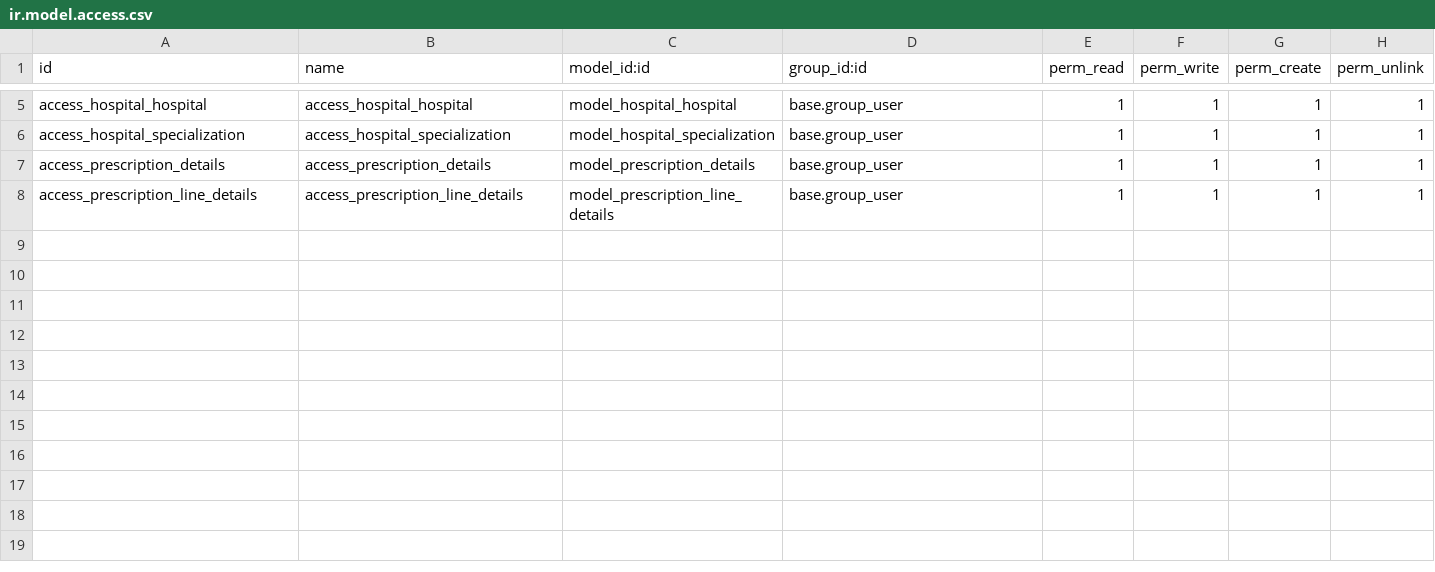
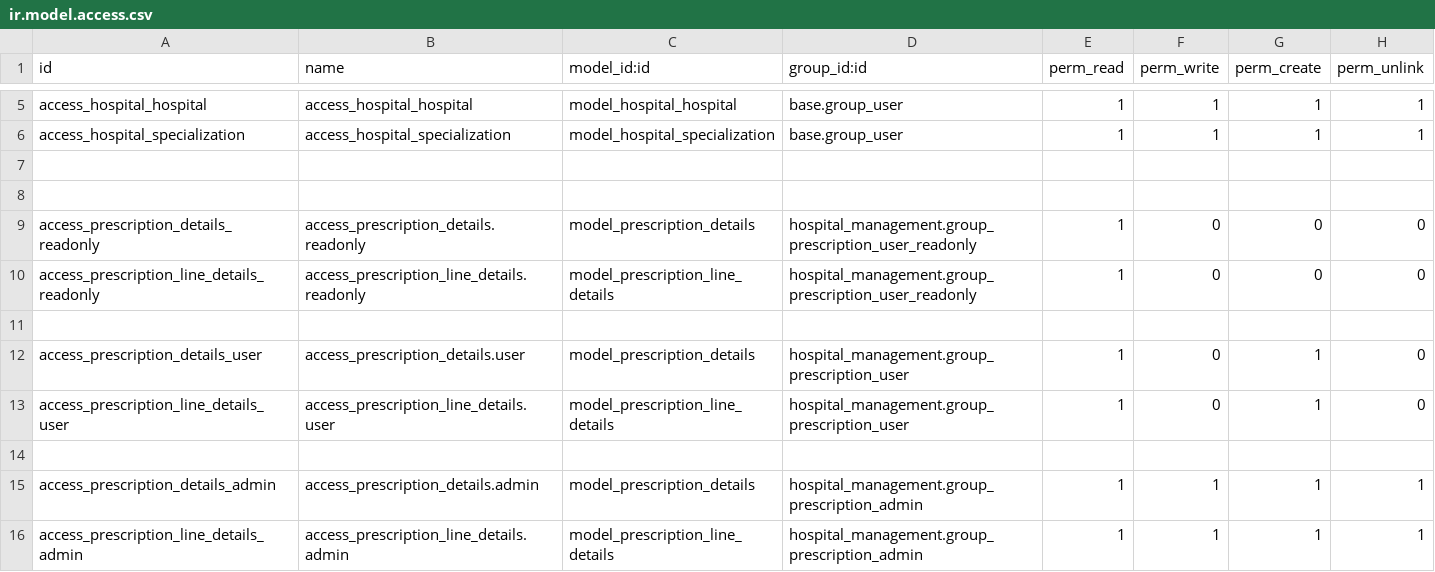
Before and after one commit to VanshKhatri594/Custom_Module, a CSV file: hospital_management/security/ir.model.access.csv, drawn as a sheet; only a part is shown, gaps mark what is left out.

```diff
--- a/hospital_management/security/ir.model.access.csv
+++ b/hospital_management/security/ir.model.access.csv
@@ -6,3 +6,11 @@ access_hospital_hospital,access_hospital_hospital,model_hospital_hospital,base.g
 access_hospital_specialization,access_hospital_specialization,model_hospital_specialization,base.group_user,1,1,1,1
-access_prescription_details,access_prescription_details,model_prescription_details,base.group_user,1,1,1,1
-access_prescription_line_details,access_prescription_line_details,model_prescription_line_details,base.group_user,1,1,1,1
+
+
+access_prescription_details_readonly,access_prescription_details.readonly,model_prescription_details,hospital_management.group_prescription_user_readonly,1,0,0,0
+access_prescription_line_details_readonly,access_prescription_line_details.readonly,model_prescription_line_details,hospital_management.group_prescription_user_readonly,1,0,0,0
+
+access_prescription_details_user,access_prescription_details.user,model_prescription_details,hospital_management.group_prescription_user,1,0,1,0
+access_prescription_line_details_user,access_prescription_line_details.user,model_prescription_line_details,hospital_management.group_prescription_user,1,0,1,0
+
+access_prescription_details_admin,access_prescription_details.admin,model_prescription_details,hospital_management.group_prescription_admin,1,1,1,1
+access_prescription_line_details_admin,access_prescription_line_details.admin,model_prescription_line_details,hospital_management.group_prescription_admin,1,1,1,1
```
Also changed, not shown: 15 other files.
